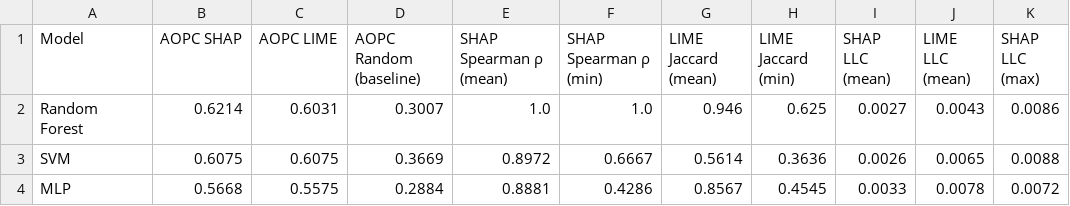
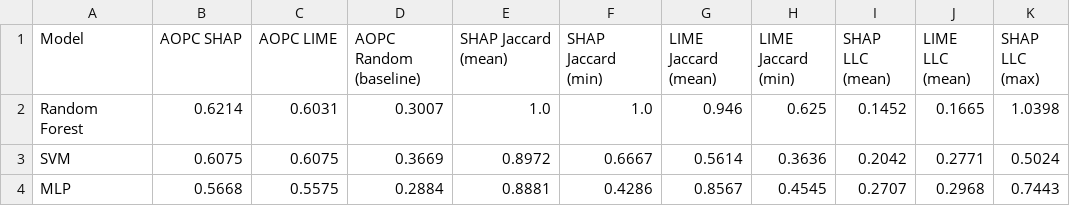
Before and after one commit to ariannacalderara/Pancreatic_Cancer_Detection_Master_Thesis, a CSV file: plots/ds2/evaluation/ds2_xai_eval_summary_table.csv, drawn as a sheet.

```diff
--- a/plots/ds2/evaluation/ds2_xai_eval_summary_table.csv
+++ b/plots/ds2/evaluation/ds2_xai_eval_summary_table.csv
@@ -1,4 +1,4 @@
-Model,AOPC SHAP,AOPC LIME,AOPC Random (baseline),SHAP Spearman ρ (mean),SHAP Spearman ρ (min),LIME Jaccard (mean),LIME Jaccard (min),SHAP LLC (mean),LIME LLC (mean),SHAP LLC (max)
-Random Forest,0.6214,0.6031,0.3007,1.0,1.0,0.946,0.625,0.0027,0.0043,0.0086
-SVM,0.6075,0.6075,0.3669,0.8972,0.6667,0.5614,0.3636,0.0026,0.0065,0.0088
-MLP,0.5668,0.5575,0.2884,0.8881,0.4286,0.8567,0.4545,0.0033,0.0078,0.0072
+Model,AOPC SHAP,AOPC LIME,AOPC Random (baseline),SHAP Jaccard (mean),SHAP Jaccard (min),LIME Jaccard (mean),LIME Jaccard (min),SHAP LLC (mean),LIME LLC (mean),SHAP LLC (max)
+Random Forest,0.6214,0.6031,0.3007,1.0,1.0,0.946,0.625,0.1452,0.1665,1.0398
+SVM,0.6075,0.6075,0.3669,0.8972,0.6667,0.5614,0.3636,0.2042,0.2771,0.5024
+MLP,0.5668,0.5575,0.2884,0.8881,0.4286,0.8567,0.4545,0.2707,0.2968,0.7443
```
Also changed, not shown: plots/ds1/evaluation/ds1_xai_eval_summary_table.csv, 35 other files.
